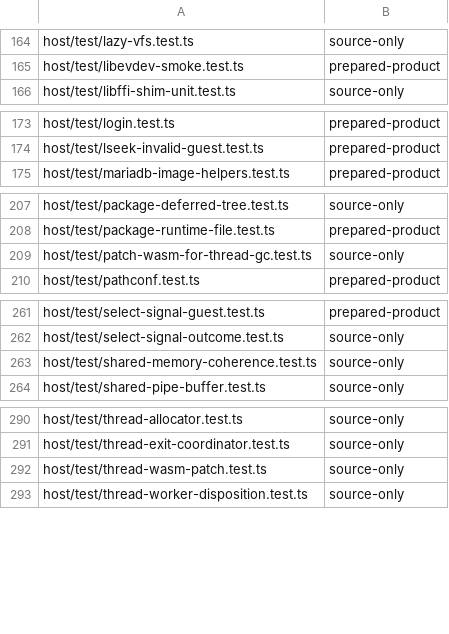
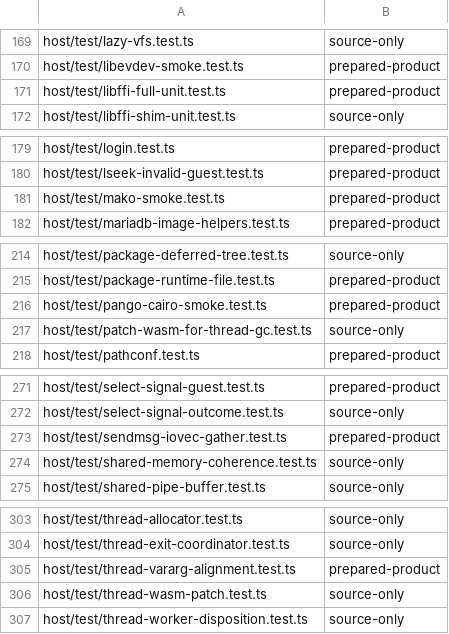
Before and after one commit to Automattic/kandelo, a TSV file: scripts/ci-vitest-evidence-classes.tsv, drawn as a sheet; only a part is shown, gaps mark what is left out; the diff covers the shown part only; the diff names each change by its address in the sheet, - before the commit and + after, or states it on an @@ line.

Commit message:
test(host): cover this branch's tests in the exact-ABI registry
`scripts/ci-vitest-evidence-classes.tsv` must exactly cover the live
Vitest file inventory, so `ci-run-test-suite.sh vitest exact-abi-source`
refuses to enumerate while the two drift. This branch raises
ABI_VERSION, which is exactly when that group runs.

Classify the test files this branch adds, and drop the rows for files it
no longer carries. A file is `source-only` only when its whole import
closure stays clear of the binary resolver; the runner enforces that
separately from the cover check. The smokes exec staged wasm, so they
are `prepared-product`; the remaining unit tests import only `host/src/`.

```diff
--- a/scripts/ci-vitest-evidence-classes.tsv
+++ b/scripts/ci-vitest-evidence-classes.tsv
+row 171: host/test/libffi-full-unit.test.ts | prepared-product
+row 181: host/test/mako-smoke.test.ts | prepared-product
+row 216: host/test/pango-cairo-smoke.test.ts | prepared-product
+row 273: host/test/sendmsg-iovec-gather.test.ts | prepared-product
+row 305: host/test/thread-vararg-alignment.test.ts | prepared-product
```
Also changed, not shown: 11 added rows elsewhere in this file.
